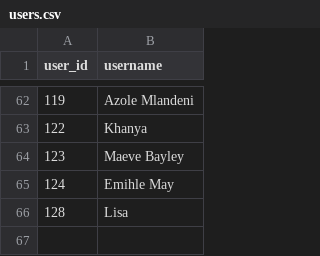
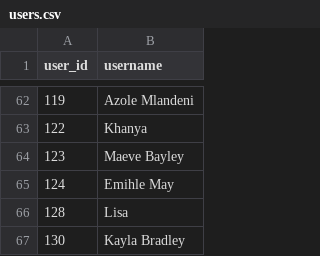
Before and after one commit to IsiXhosa-click/database, a CSV file: users.csv, drawn as a sheet; only a part is shown, gaps mark what is left out; the diff names each change by its address in the sheet, - before the commit and + after, or states it on an @@ line.

Commit message:
Daily backup for 2025-09-24 > > on-behalf-of: @IsiXhosa-click <restiosondev@gmail.com>

```diff
--- a/users.csv
+++ b/users.csv
+row 67: 130 | Kayla Bradley
```
